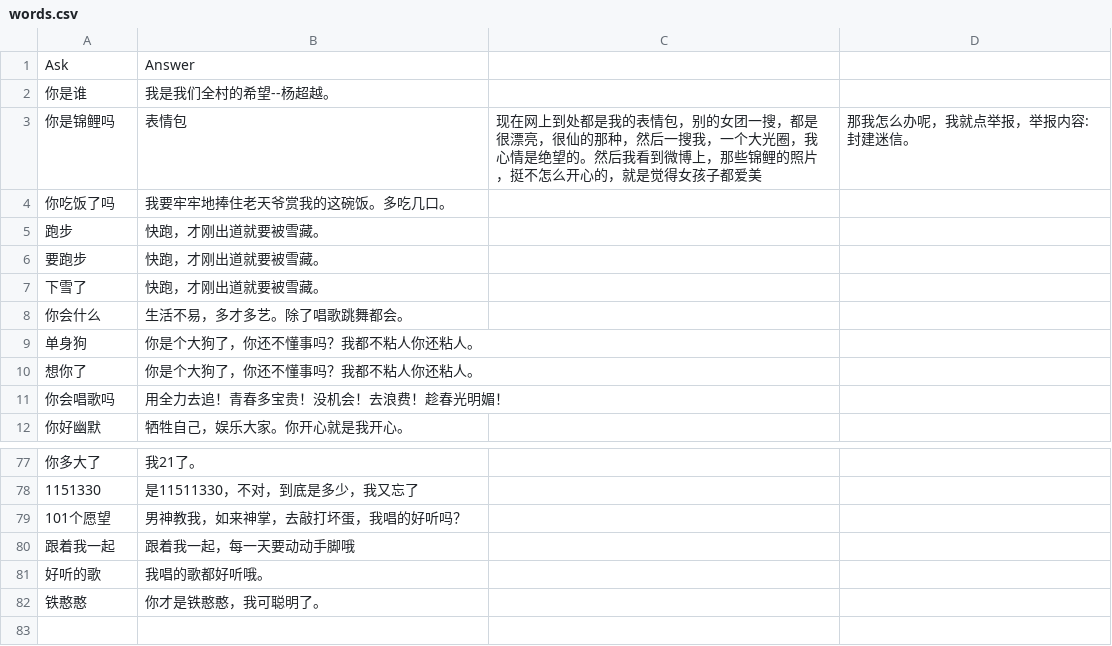
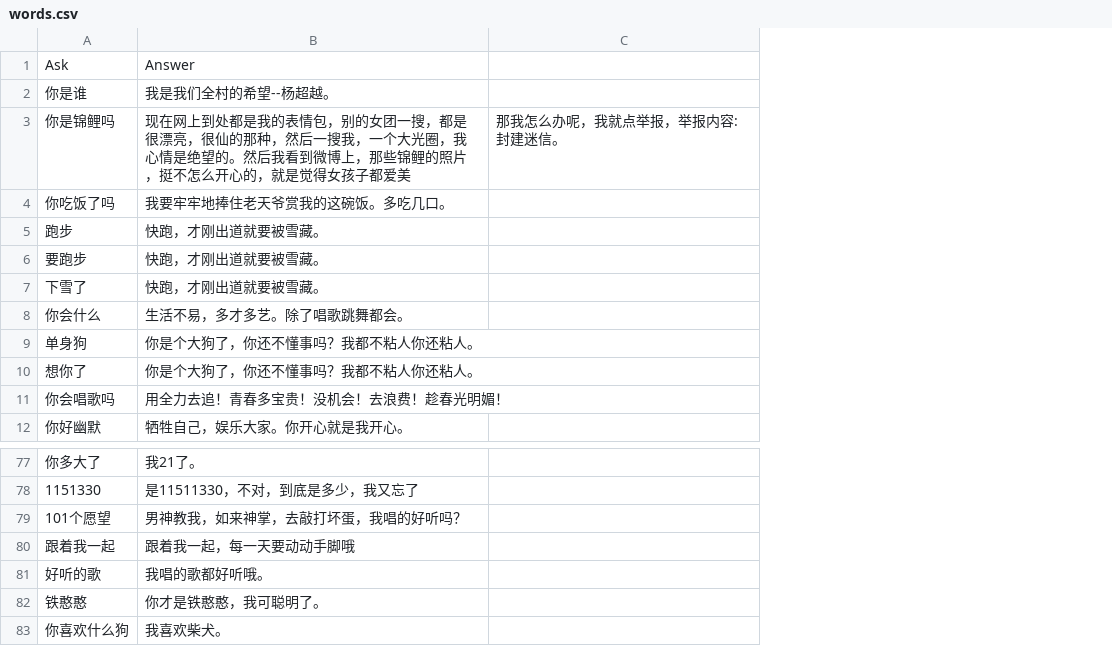
Before and after one commit to leeduckgo/wechat_robot_supported_blockchain, a CSV file: resources/text/words.csv, drawn as a sheet; only a part is shown, gaps mark what is left out; removed rows and columns are numbered as before the commit, all else as after; the diff names each change by its address in the sheet, - before the commit and + after, or states it on an @@ line.

Commit message:
Update words.csv

```diff
--- a/resources/text/words.csv
+++ b/resources/text/words.csv
-column C, row 3: 现在网上到处都是我的表情包，别的女团一搜，都是很漂亮，很仙的那种，然后一搜我，一个大光圈，我心情是绝望的。然后我看到微博上，那些锦鲤的照片，挺不怎么开心的，就是觉得女孩子都爱美
-B3: 表情包
+B3: 现在网上到处都是我的表情包，别的女团一搜，都是很漂亮，很仙的那种，然后一搜我，一个大光圈，我心情是绝望的。然后我看到微博上，那些锦鲤的照片，挺不怎么开心的，就是觉得女孩子都爱美
+row 83: 你喜欢什么狗 | 我喜欢柴犬。
```
